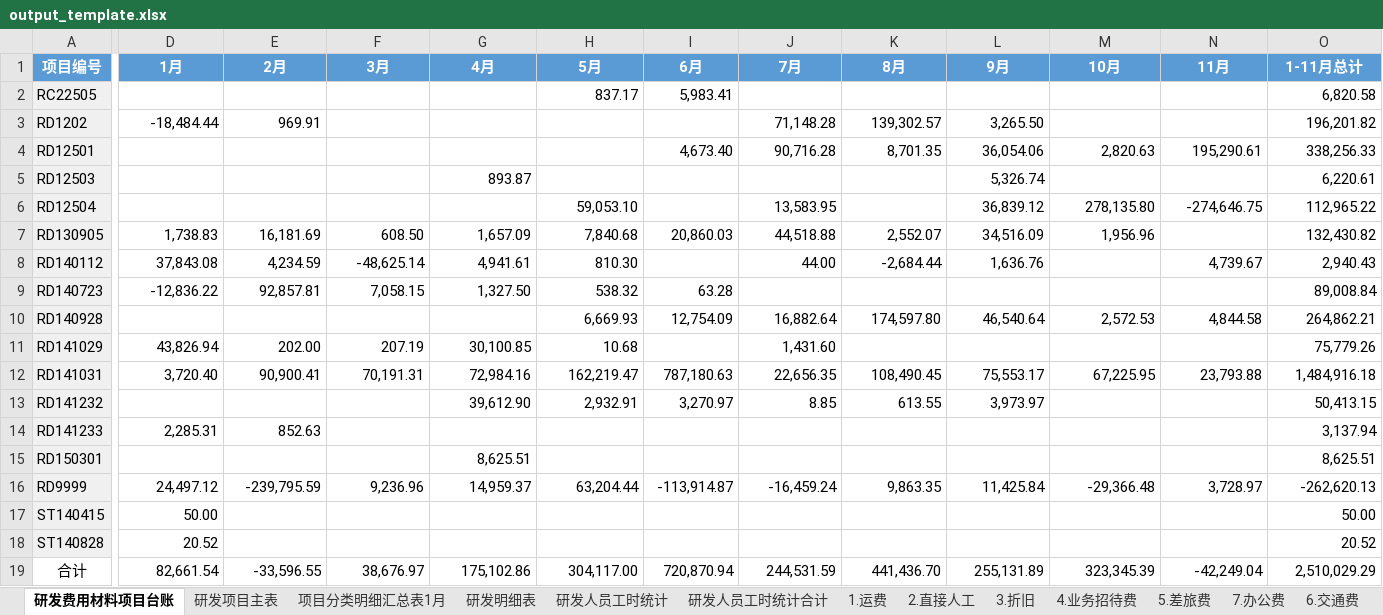
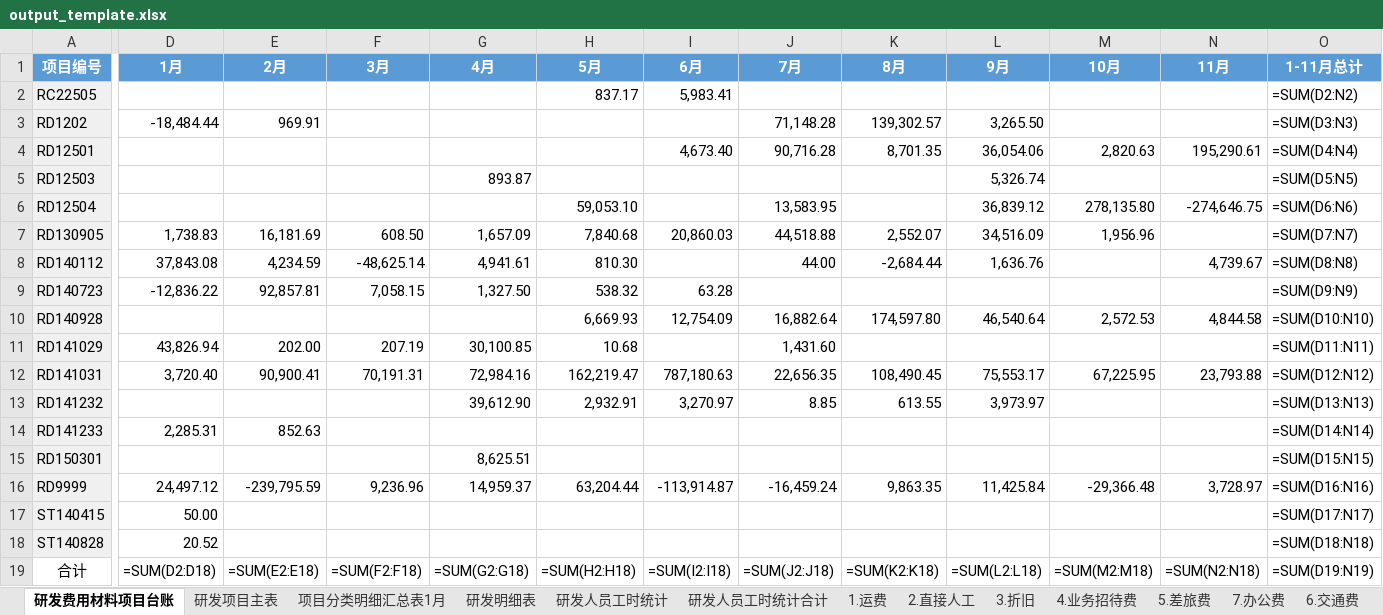
Before and after one commit to 1111111zhu/suyu-finance, an Excel workbook: public/py/output_template.xlsx, sheet 研发费用材料项目台账, drawn as a sheet; only a part is shown, gaps mark what is left out; values as stored, in another font and other column widths than the file's, no borders; formulas without a stored value are shown as written; the diff names each change by its address in the sheet, - before the commit and + after, or states it on an @@ line.

```diff
--- a/public/py/output_template.xlsx (sheet 研发费用材料项目台账)
+++ b/public/py/output_template.xlsx (sheet 研发费用材料项目台账)
-O2 (1-11月总计): 6,820.58
+O2 (1-11月总计): =SUM(D2:N2)
-O3 (1-11月总计): 196,201.82
+O3 (1-11月总计): =SUM(D3:N3)
-O4 (1-11月总计): 338,256.33
+O4 (1-11月总计): =SUM(D4:N4)
-O5 (1-11月总计): 6,220.61
+O5 (1-11月总计): =SUM(D5:N5)
-O6 (1-11月总计): 112,965.22
+O6 (1-11月总计): =SUM(D6:N6)
-O7 (1-11月总计): 132,430.82
+O7 (1-11月总计): =SUM(D7:N7)
-O8 (1-11月总计): 2,940.43
+O8 (1-11月总计): =SUM(D8:N8)
-O9 (1-11月总计): 89,008.84
+O9 (1-11月总计): =SUM(D9:N9)
-O10 (1-11月总计): 264,862.21
+O10 (1-11月总计): =SUM(D10:N10)
-O11 (1-11月总计): 75,779.26
+O11 (1-11月总计): =SUM(D11:N11)
-O12 (1-11月总计): 1,484,916.18
+O12 (1-11月总计): =SUM(D12:N12)
-O13 (1-11月总计): 50,413.15
+O13 (1-11月总计): =SUM(D13:N13)
-O14 (1-11月总计): 3,137.94
+O14 (1-11月总计): =SUM(D14:N14)
-O15 (1-11月总计): 8,625.51
+O15 (1-11月总计): =SUM(D15:N15)
-O16 (1-11月总计): -262,620.13
+O16 (1-11月总计): =SUM(D16:N16)
-O17 (1-11月总计): 50.00
+O17 (1-11月总计): =SUM(D17:N17)
-O18 (1-11月总计): 20.52
+O18 (1-11月总计): =SUM(D18:N18)
-D19 (1月): 82,661.54
+D19 (1月): =SUM(D2:D18)
-E19 (2月): -33,596.55
+E19 (2月): =SUM(E2:E18)
-F19 (3月): 38,676.97
+F19 (3月): =SUM(F2:F18)
-G19 (4月): 175,102.86
+G19 (4月): =SUM(G2:G18)
-H19 (5月): 304,117.00
+H19 (5月): =SUM(H2:H18)
-I19 (6月): 720,870.94
+I19 (6月): =SUM(I2:I18)
-J19 (7月): 244,531.59
+J19 (7月): =SUM(J2:J18)
-K19 (8月): 441,436.70
+K19 (8月): =SUM(K2:K18)
-L19 (9月): 255,131.89
+L19 (9月): =SUM(L2:L18)
-M19 (10月): 323,345.39
+M19 (10月): =SUM(M2:M18)
-N19 (11月): -42,249.04
+N19 (11月): =SUM(N2:N18)
-O19 (1-11月总计): 2,510,029.29
+O19 (1-11月总计): =SUM(D19:N19)
```
Also changed, not shown: sheet 项目分类明细汇总表1月, sheet 研发人员工时统计合计, sheet 14.材料明细账, sheet 研发项目主表, sheet 研发明细表, sheet 18.招聘费, 24 more sheets, hidden cells, public/py/rd_cost_workflow_v1/templates/研发成本输出模板.xlsx, 5 other files.
